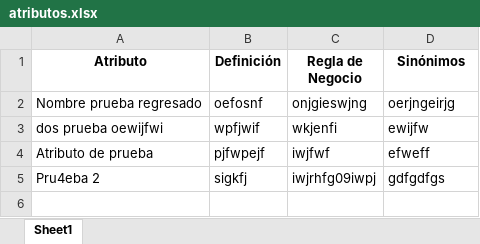
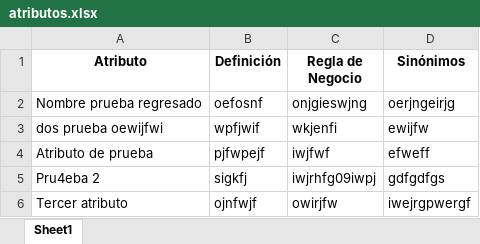
Before and after one commit to BrandDataGit/glosario-tn, an Excel workbook: atributos.xlsx, sheet Sheet1, drawn as a sheet; values as stored, in another font and other column widths than the file's, no borders; the diff names each change by its address in the sheet, - before the commit and + after, or states it on an @@ line.

```diff
--- a/atributos.xlsx (sheet Sheet1)
+++ b/atributos.xlsx (sheet Sheet1)
+row 6: Tercer atributo | ojnfwjf | owirjfw | iwejrgpwergf
```
Also changed, not shown: glosario.xlsx, relaciones_tn_atributos.xlsx, 3 other files.
